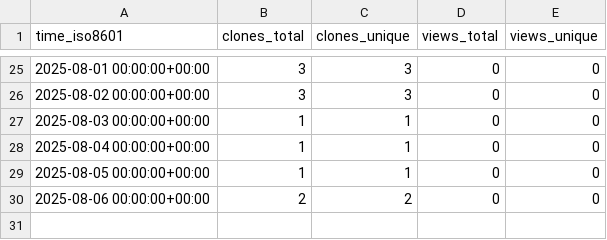
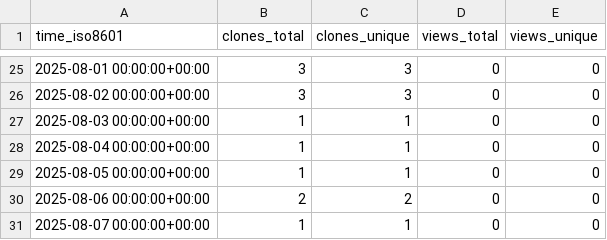
Before and after one commit to George-R-Heath/NanoLocz-Matlab-Library, a CSV file: George-R-Heath/NanoLocz-Matlab-Library/ghrs-data/views_clones_aggregate.csv, drawn as a sheet; only a part is shown, gaps mark what is left out.

```diff
--- a/George-R-Heath/NanoLocz-Matlab-Library/ghrs-data/views_clones_aggregate.csv
+++ b/George-R-Heath/NanoLocz-Matlab-Library/ghrs-data/views_clones_aggregate.csv
@@ -30 +30,2 @@ time_iso8601,clones_total,clones_unique,views_total,views_unique
 2025-08-06 00:00:00+00:00,2,2,0,0
+2025-08-07 00:00:00+00:00,1,1,0,0
```
Also changed, not shown: 1 other file.
